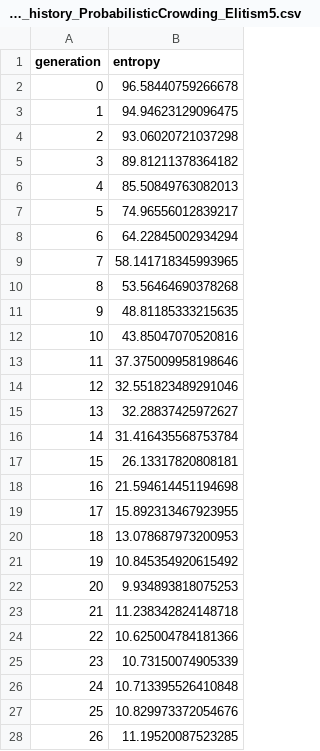
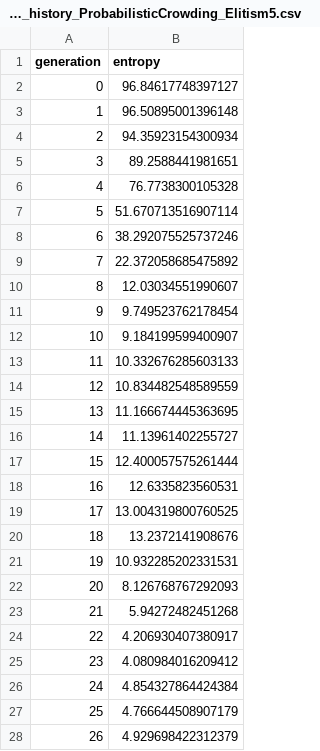
Before and after one commit to JohLorentzen/IT3708-BIO-AI, a CSV file: entropy_history_ProbabilisticCrowding_Elitism5.csv, drawn as a sheet; only a part is shown; the diff covers the shown part only.

```diff
--- a/entropy_history_ProbabilisticCrowding_Elitism5.csv
+++ b/entropy_history_ProbabilisticCrowding_Elitism5.csv
@@ -1,28 +1,28 @@
 generation,entropy
-0,96.58440759266678
-1,94.94623129096475
-2,93.06020721037298
-3,89.81211378364182
-4,85.50849763082013
-5,74.96556012839217
-6,64.22845002934294
-7,58.141718345993965
-8,53.56464690378268
-9,48.81185333215635
-10,43.85047070520816
-11,37.375009958198646
-12,32.551823489291046
-13,32.28837425972627
-14,31.416435568753784
-15,26.13317820808181
-16,21.594614451194698
-17,15.892313467923955
-18,13.078687973200953
-19,10.845354920615492
-20,9.934893818075253
-21,11.238342824148718
-22,10.625004784181366
-23,10.73150074905339
-24,10.713395526410848
-25,10.829973372054676
-26,11.19520087523285
+0,96.84617748397127
+1,96.50895001396148
+2,94.35923154300934
+3,89.2588441981651
+4,76.7738300105328
+5,51.670713516907114
+6,38.292075525737246
+7,22.372058685475892
+8,12.03034551990607
+9,9.749523762178454
+10,9.184199599400907
+11,10.332676285603133
+12,10.834482548589559
+13,11.166674445363695
+14,11.13961402255727
+15,12.400057575261444
+16,12.6335823560531
+17,13.004319800760525
+18,13.2372141908676
+19,10.932285202331531
+20,8.126768767292093
+21,5.94272482451268
+22,4.206930407380917
+23,4.080984016209412
+24,4.854327864424384
+25,4.766644508907179
+26,4.929698422312379
```
Also changed, not shown: 23 edited cells elsewhere in this file, fitness_history_ProbabilisticCrowding_Elitism5.csv, 7 other files.
